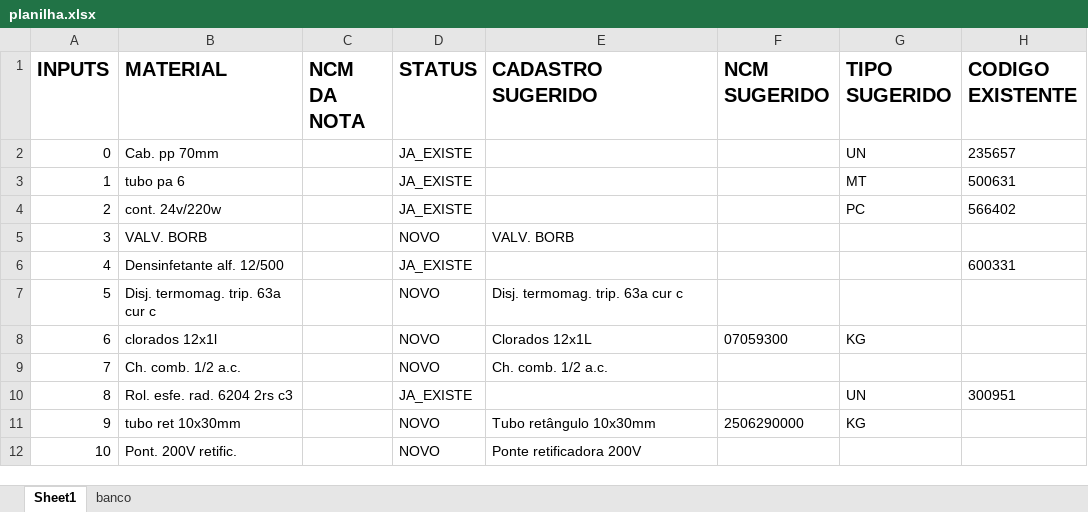
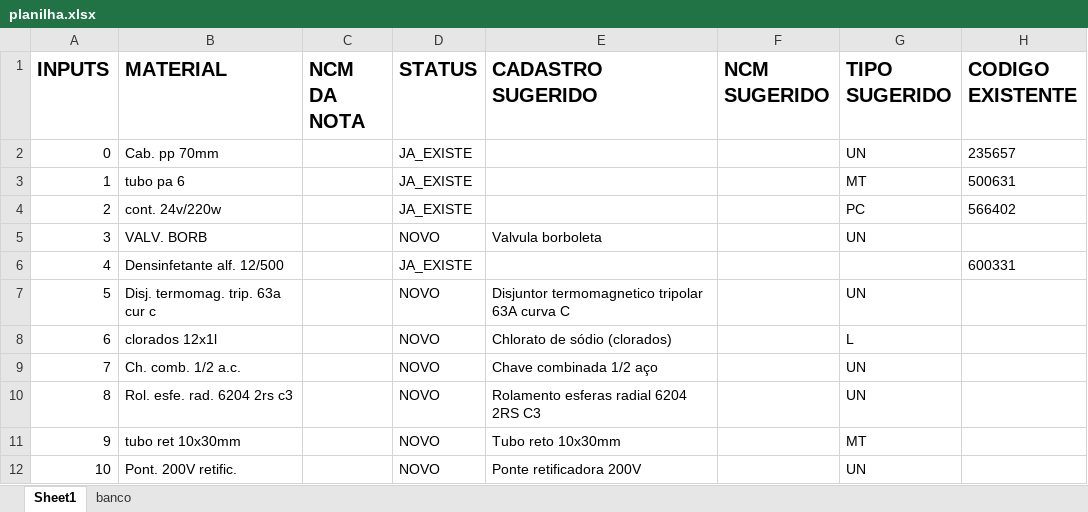
Before and after one commit to Peixoto2007/Sistema-de-Cadastro-Industrial, an Excel workbook: planilha.xlsx, sheet Sheet1, drawn as a sheet; values as stored, in another font and other column widths than the file's, no borders; the diff names each change by its address in the sheet, - before the commit and + after, or states it on an @@ line.

```diff
--- a/planilha.xlsx (sheet Sheet1)
+++ b/planilha.xlsx (sheet Sheet1)
-E5 (CADASTRO SUGERIDO): VALV. BORB
+E5 (CADASTRO SUGERIDO): Valvula borboleta
-G5 (TIPO SUGERIDO): (empty)
+G5 (TIPO SUGERIDO): UN
-E7 (CADASTRO SUGERIDO): Disj. termomag. trip. 63a cur c
+E7 (CADASTRO SUGERIDO): Disjuntor termomagnetico tripolar 63A curva C
-G7 (TIPO SUGERIDO): (empty)
+G7 (TIPO SUGERIDO): UN
-E8 (CADASTRO SUGERIDO): Clorados 12x1L
+E8 (CADASTRO SUGERIDO): Chlorato de sódio (clorados)
-F8 (NCM SUGERIDO): 07059300
+F8 (NCM SUGERIDO): (empty)
-G8 (TIPO SUGERIDO): KG
+G8 (TIPO SUGERIDO): L
-E9 (CADASTRO SUGERIDO): Ch. comb. 1/2 a.c.
+E9 (CADASTRO SUGERIDO): Chave combinada 1/2 aço
-G9 (TIPO SUGERIDO): (empty)
+G9 (TIPO SUGERIDO): UN
-D10 (STATUS): JA_EXISTE
+D10 (STATUS): NOVO
-E10 (CADASTRO SUGERIDO): (empty)
+E10 (CADASTRO SUGERIDO): Rolamento esferas radial 6204 2RS C3
-H10 (CODIGO EXISTENTE): 300951
+H10 (CODIGO EXISTENTE): (empty)
-E11 (CADASTRO SUGERIDO): Tubo retângulo 10x30mm
+E11 (CADASTRO SUGERIDO): Tubo reto 10x30mm
-F11 (NCM SUGERIDO): 2506290000
+F11 (NCM SUGERIDO): (empty)
-G11 (TIPO SUGERIDO): KG
+G11 (TIPO SUGERIDO): MT
-G12 (TIPO SUGERIDO): (empty)
+G12 (TIPO SUGERIDO): UN
```
Also changed, not shown: sheet banco, 4 other files.
